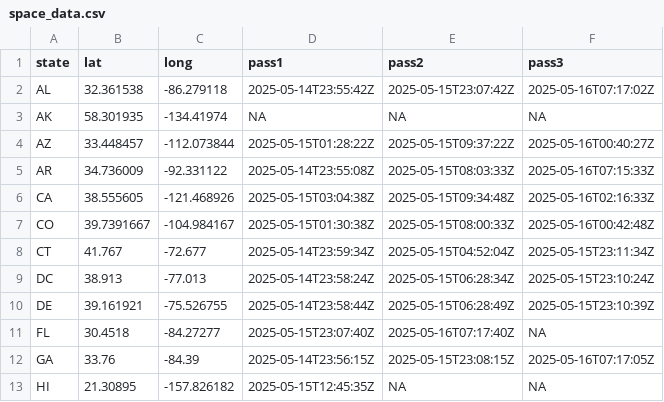
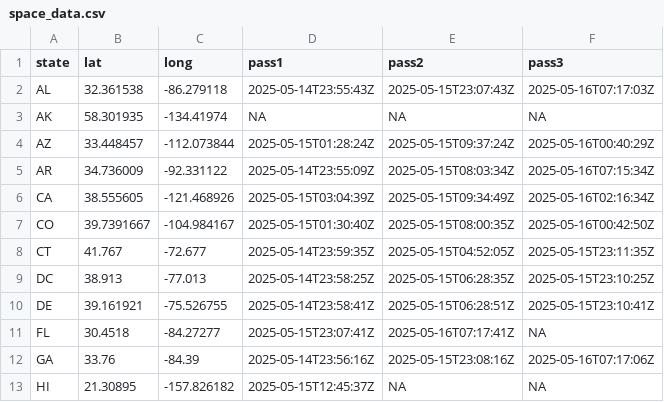
Before and after one commit to VisruthSK/lab-7, a CSV file: space_data.csv, drawn as a sheet; only a part is shown; the diff covers the shown part only.

```diff
--- a/space_data.csv
+++ b/space_data.csv
@@ -1,13 +1,13 @@
 state,lat,long,pass1,pass2,pass3
-AL,32.361538,-86.279118,2025-05-14T23:55:42Z,2025-05-15T23:07:42Z,2025-05-16T07:17:02Z
+AL,32.361538,-86.279118,2025-05-14T23:55:43Z,2025-05-15T23:07:43Z,2025-05-16T07:17:03Z
 AK,58.301935,-134.41974,NA,NA,NA
-AZ,33.448457,-112.073844,2025-05-15T01:28:22Z,2025-05-15T09:37:22Z,2025-05-16T00:40:27Z
-AR,34.736009,-92.331122,2025-05-14T23:55:08Z,2025-05-15T08:03:33Z,2025-05-16T07:15:33Z
-CA,38.555605,-121.468926,2025-05-15T03:04:38Z,2025-05-15T09:34:48Z,2025-05-16T02:16:33Z
-CO,39.7391667,-104.984167,2025-05-15T01:30:38Z,2025-05-15T08:00:33Z,2025-05-16T00:42:48Z
-CT,41.767,-72.677,2025-05-14T23:59:34Z,2025-05-15T04:52:04Z,2025-05-15T23:11:34Z
-DC,38.913,-77.013,2025-05-14T23:58:24Z,2025-05-15T06:28:34Z,2025-05-15T23:10:24Z
-DE,39.161921,-75.526755,2025-05-14T23:58:44Z,2025-05-15T06:28:49Z,2025-05-15T23:10:39Z
-FL,30.4518,-84.27277,2025-05-15T23:07:40Z,2025-05-16T07:17:40Z,NA
-GA,33.76,-84.39,2025-05-14T23:56:15Z,2025-05-15T23:08:15Z,2025-05-16T07:17:05Z
-HI,21.30895,-157.826182,2025-05-15T12:45:35Z,NA,NA
+AZ,33.448457,-112.073844,2025-05-15T01:28:24Z,2025-05-15T09:37:24Z,2025-05-16T00:40:29Z
+AR,34.736009,-92.331122,2025-05-14T23:55:09Z,2025-05-15T08:03:34Z,2025-05-16T07:15:34Z
+CA,38.555605,-121.468926,2025-05-15T03:04:39Z,2025-05-15T09:34:49Z,2025-05-16T02:16:34Z
+CO,39.7391667,-104.984167,2025-05-15T01:30:40Z,2025-05-15T08:00:35Z,2025-05-16T00:42:50Z
+CT,41.767,-72.677,2025-05-14T23:59:35Z,2025-05-15T04:52:05Z,2025-05-15T23:11:35Z
+DC,38.913,-77.013,2025-05-14T23:58:25Z,2025-05-15T06:28:35Z,2025-05-15T23:10:25Z
+DE,39.161921,-75.526755,2025-05-14T23:58:41Z,2025-05-15T06:28:51Z,2025-05-15T23:10:41Z
+FL,30.4518,-84.27277,2025-05-15T23:07:41Z,2025-05-16T07:17:41Z,NA
+GA,33.76,-84.39,2025-05-14T23:56:16Z,2025-05-15T23:08:16Z,2025-05-16T07:17:06Z
+HI,21.30895,-157.826182,2025-05-15T12:45:37Z,NA,NA
```
Also changed, not shown: 119 edited cells elsewhere in this file, 4 other files.
